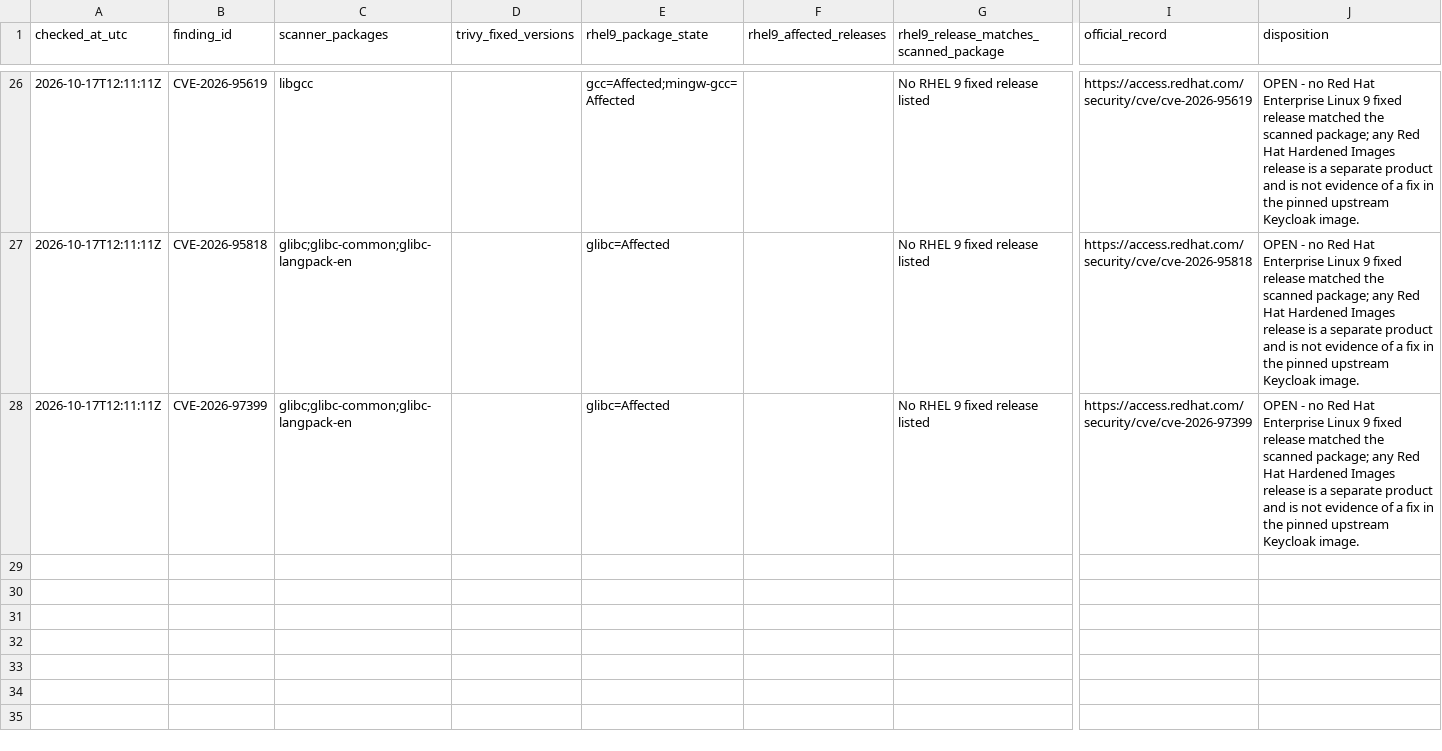
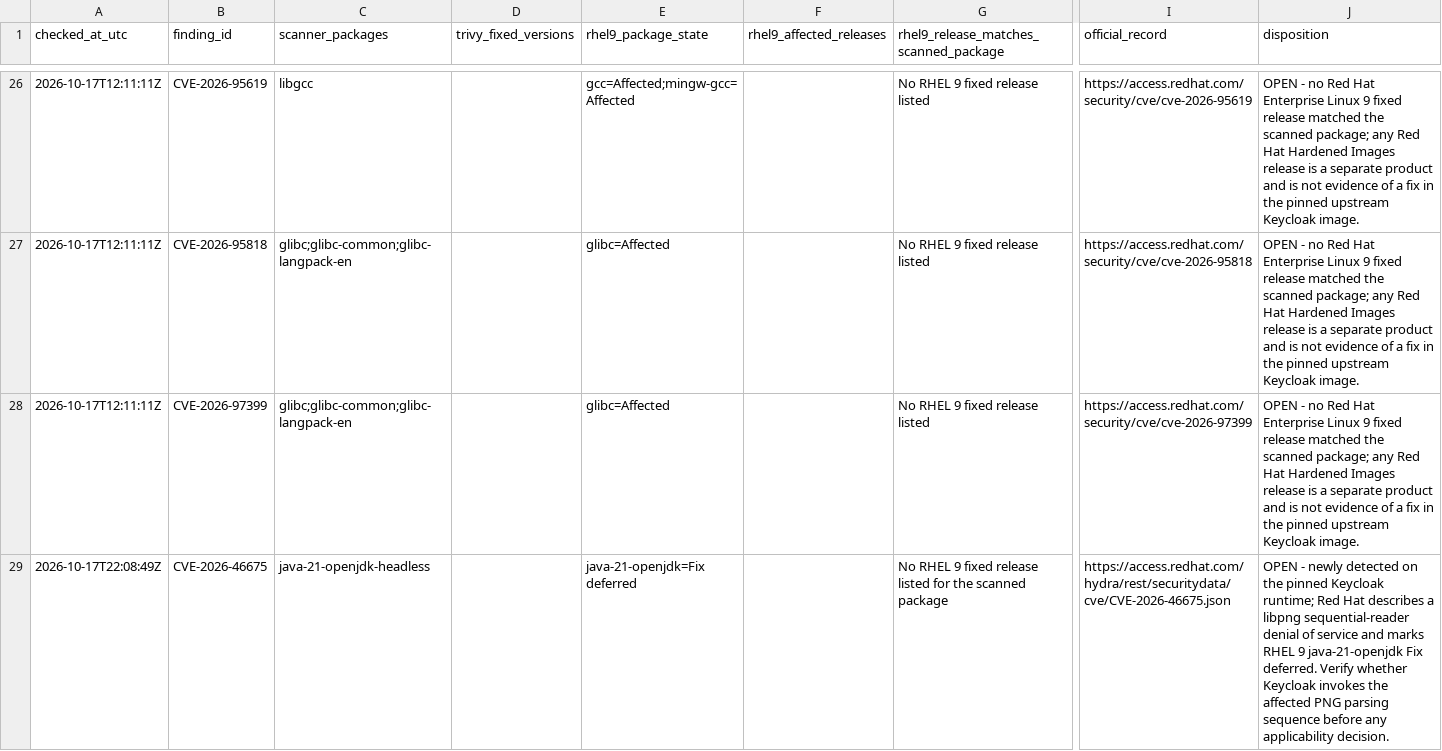
Before and after one commit to Omar-Mega-Byte/fleetflow, a CSV file: docs/phases/production/DAY-4-SUPPLY-CHAIN-REVIEW-2026-10-17.csv, drawn as a sheet; only a part is shown, gaps mark what is left out; rows hold the shown columns only; the diff names each change by its address in the sheet, - before the commit and + after, or states it on an @@ line.

Commit message:
Inventory new Keycloak scanner finding

```diff
--- a/docs/phases/production/DAY-4-SUPPLY-CHAIN-REVIEW-2026-10-17.csv
+++ b/docs/phases/production/DAY-4-SUPPLY-CHAIN-REVIEW-2026-10-17.csv
+row 29: 2026-10-17T22:08:49Z | CVE-2026-46675 | java-21-openjdk-headless |  | java-21-openjdk=Fix deferred |  | No RHEL 9 fixed release listed for the scanned package | https://access.redhat.com/hydra/rest/securitydata/cve/CVE-2026-46675.json | OPEN - newly detected on the pinned Keycloak runtime; Red Hat describes a libpng sequential-reader denial of service and marks RHEL 9 java-21-openjdk Fix deferred. Verify whether Keycloak invokes the affected PNG parsing sequence before any applicability decision.
```
Also changed, not shown: 1 other file.
